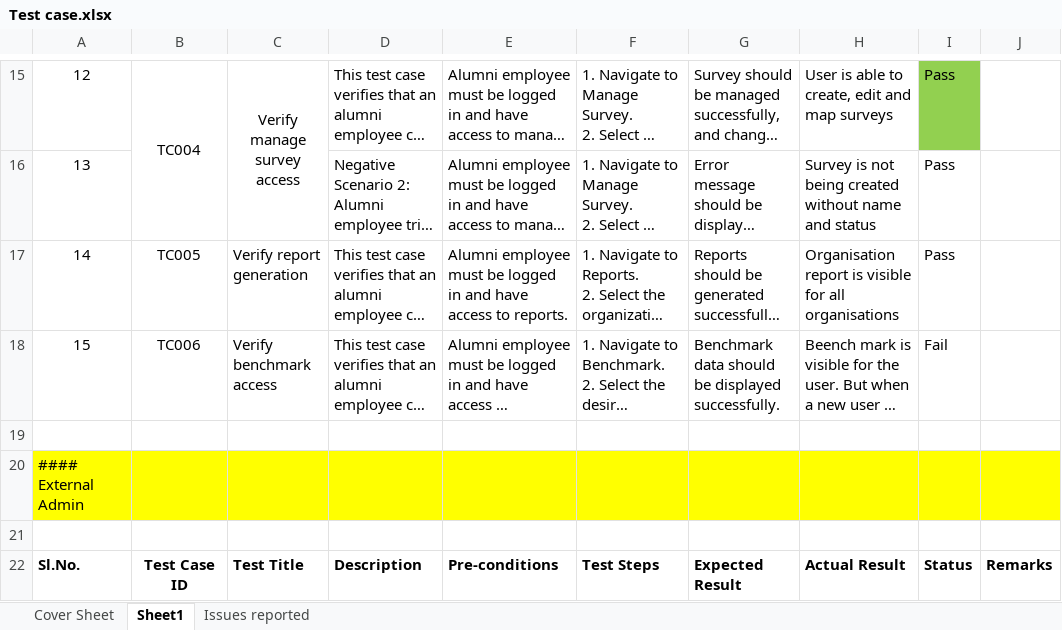
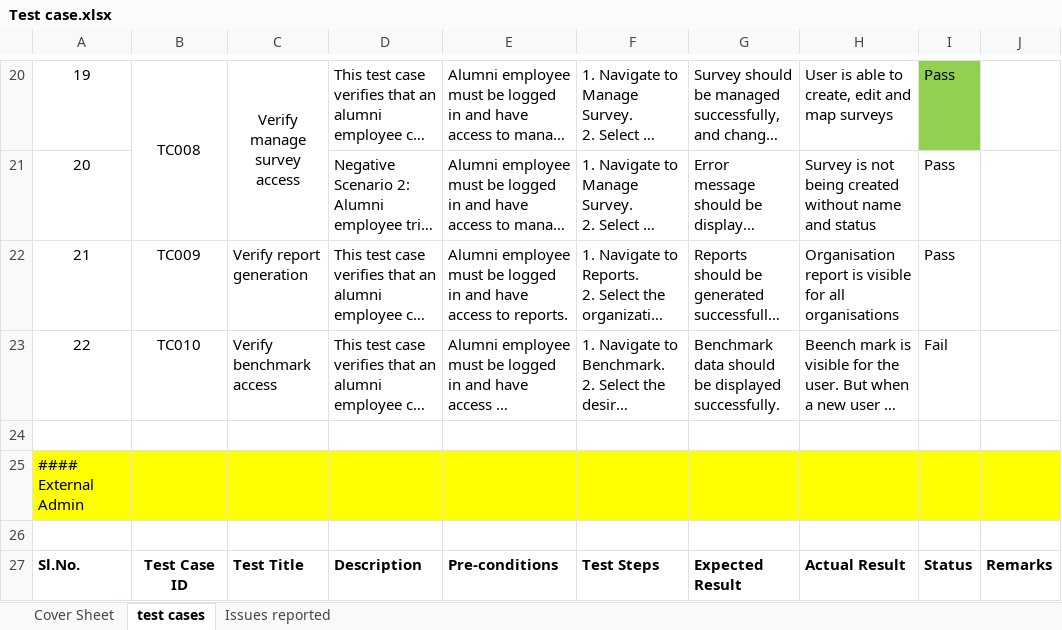
Before and after one commit to bhuvaneswari-h/LCP-Project, an Excel workbook: Dharish/Survey Genie/Test case.xlsx, sheet test cases, drawn as a sheet; only a part is shown, gaps mark what is left out; long unchanged cells end in …; values as stored, in another font and other column widths than the file's, no borders; conditional formats not drawn; addresses are those after the commit; the diff covers the shown part only; the diff names each change by its address in the sheet, - before the commit and + after, or states it on an @@ line.

Commit message:
Daily Update

```diff
--- a/Dharish/Survey Genie/Test case.xlsx (sheet test cases)
+++ b/Dharish/Survey Genie/Test case.xlsx (sheet test cases)
-sheet tab: Sheet1
+sheet tab: test cases
-A20: 12
+A20: 19
-B20: TC004
+B20: TC008
-A21: 13
+A21: 20
-A22: 14
+A22: 21
-B22: TC005
+B22: TC009
-A23: 15
+A23: 22
-B23: TC006
+B23: TC010
```
Also changed, not shown: 8 added rows, 6 removed rows, 106 edited cells, cell formats and merged cells elsewhere in this sheet, sheet Issues reported, formulas that keep their value.
